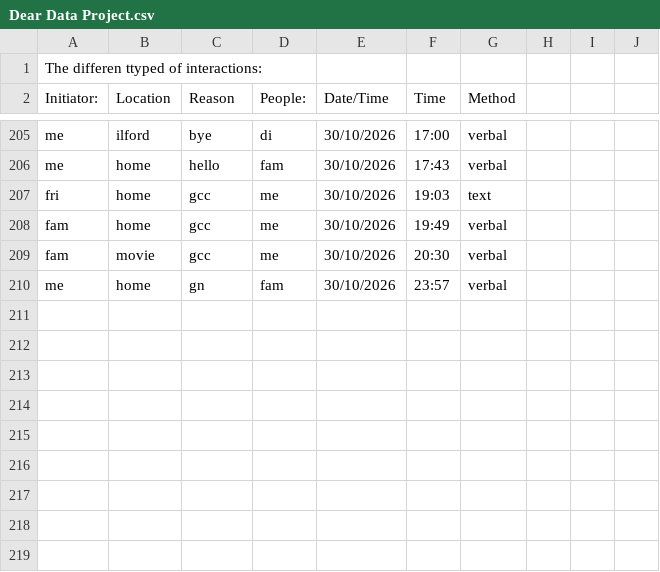
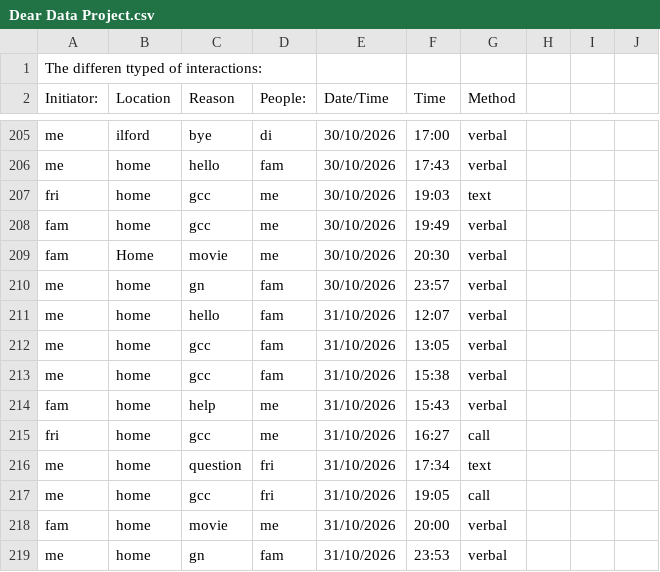
Before and after one commit to Kasr2545/Dear_Data_100_Project, a CSV file: Dear Data Project.csv, drawn as a sheet; only a part is shown, gaps mark what is left out.

Commit message:
added more data into daatset

```diff
--- a/Dear Data Project.csv
+++ b/Dear Data Project.csv
@@ -208,3 +208,12 @@ fri,home,gcc,me,30/10/2026,19:03,text,,,,
 fam,home,gcc,me,30/10/2026,19:49,verbal,,,,
-fam,movie,gcc,me,30/10/2026,20:30,verbal,,,,
+fam,Home,movie,me,30/10/2026,20:30,verbal,,,,
 me,home,gn,fam,30/10/2026,23:57,verbal,,,,
+me,home,hello,fam,31/10/2026,12:07,verbal,,,,
+me,home,gcc,fam,31/10/2026,13:05,verbal,,,,
+me,home,gcc,fam,31/10/2026,15:38,verbal,,,,
+fam,home,help,me,31/10/2026,15:43,verbal,,,,
+fri,home,gcc,me,31/10/2026,16:27,call,,,,
+me,home,question,fri,31/10/2026,17:34,text,,,,
+me,home,gcc,fri,31/10/2026,19:05,call,,,,
+fam,home,movie,me,31/10/2026,20:00,verbal,,,,
+me,home,gn,fam,31/10/2026,23:53,verbal,,,,
```
